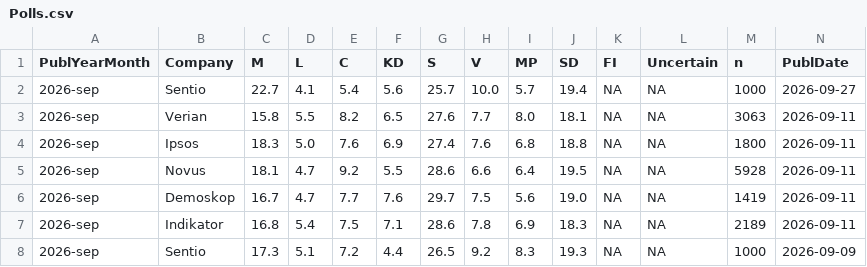
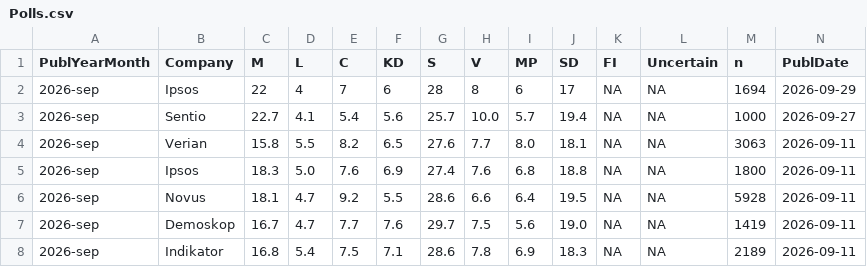
Before and after one commit to hampusborgos/SwedishPolls, a CSV file: Data/Polls.csv, drawn as a sheet; only a part is shown; the shorter side is filled out with more unchanged rows; rows hold the shown columns only; the diff names each change by its address in the sheet, - before the commit and + after, or states it on an @@ line.

Commit message:
Ipsos - 29 september

```diff
--- a/Data/Polls.csv
+++ b/Data/Polls.csv
+row 2: 2026-sep | Ipsos | 22 | 4 | 7 | 6 | 28 | 8 | 6 | 17 | NA | NA | 1694 | 2026-09-29
```
